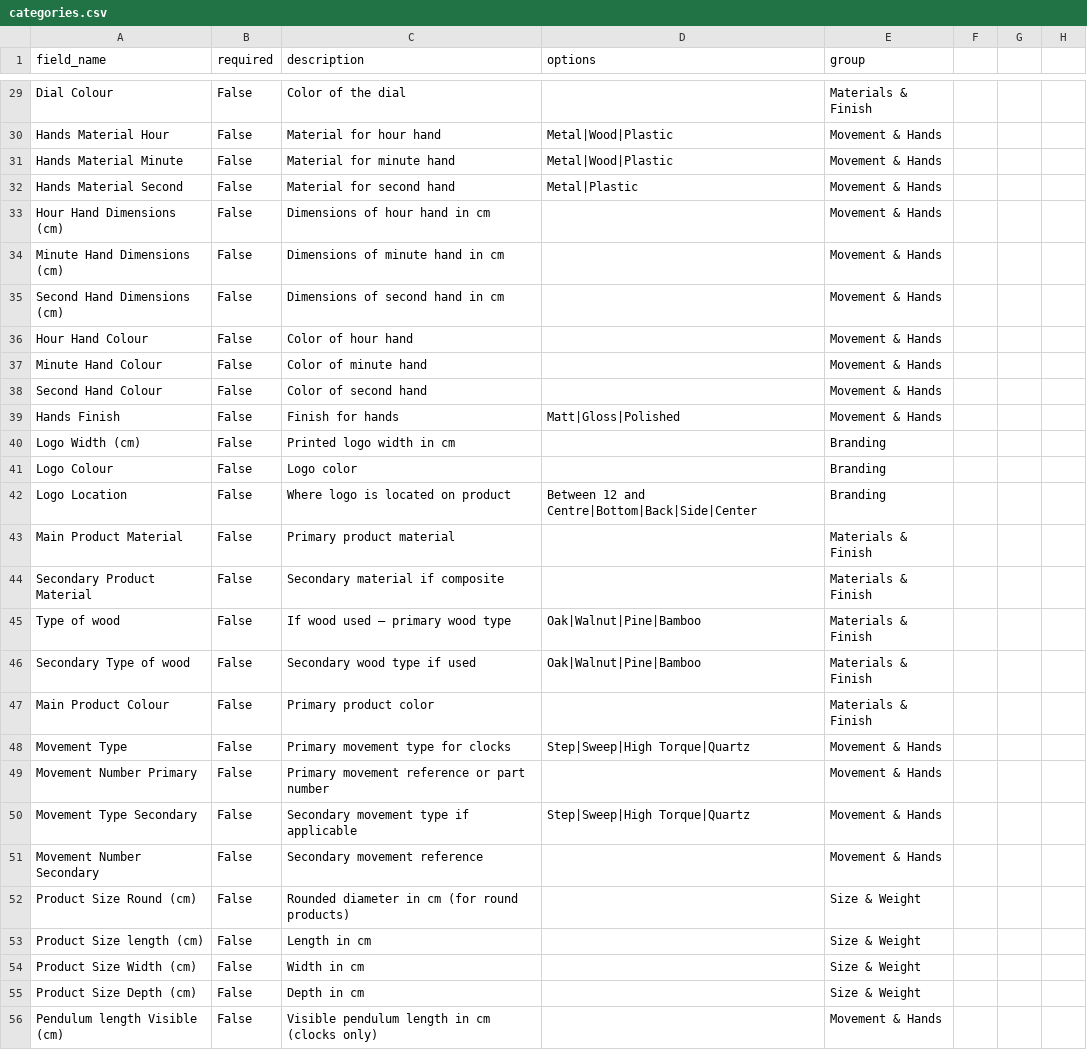
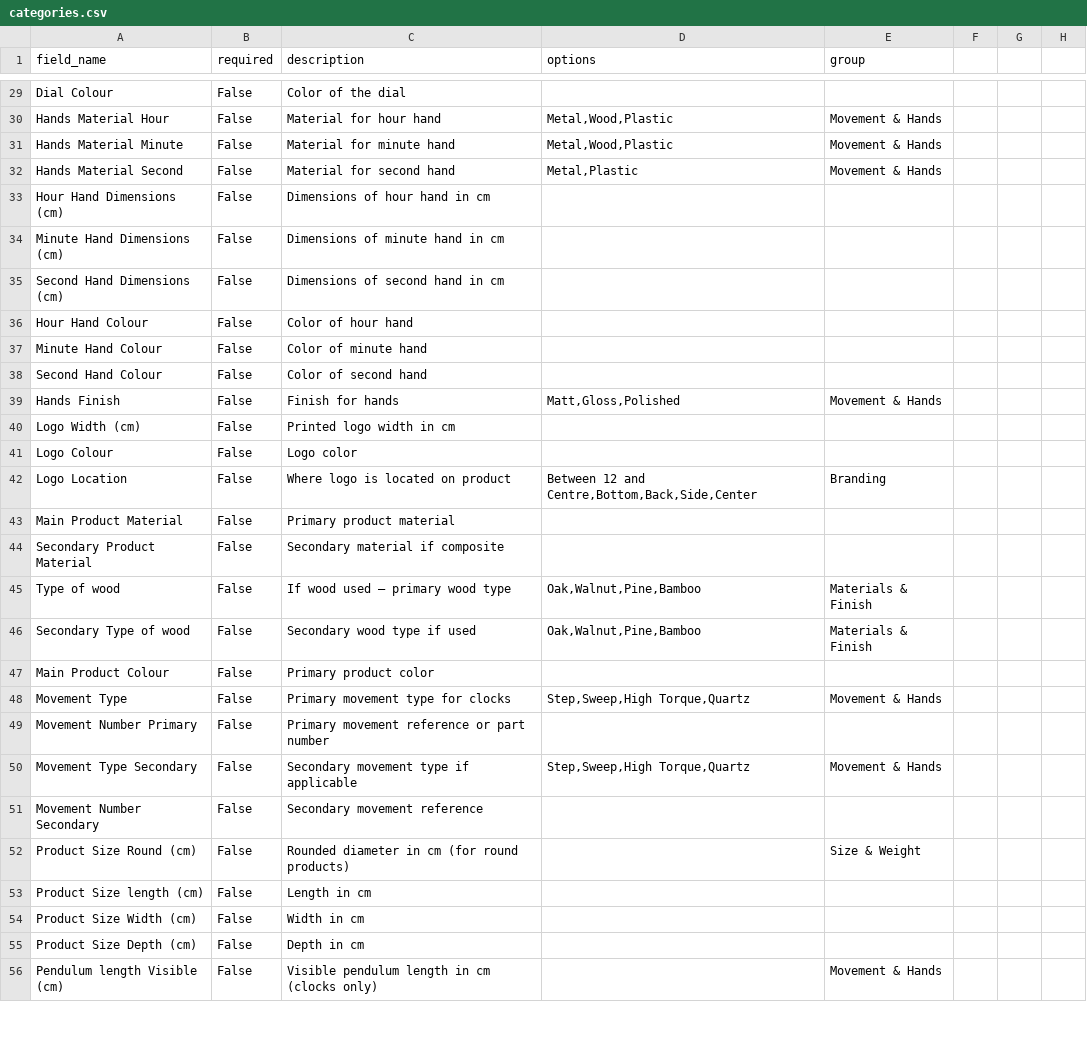
Before and after one commit to ppascall/pim, a CSV file: backend/app/api/v1/categories.csv, drawn as a sheet; only a part is shown, gaps mark what is left out; the diff covers the shown part only; the diff names each change by its address in the sheet, - before the commit and + after, or states it on an @@ line.

```diff
--- a/backend/app/api/v1/categories.csv
+++ b/backend/app/api/v1/categories.csv
-E29 (group): Materials & Finish
+E29 (group): (empty)
-D30:D31 (options): Metal|Wood|Plastic
+D30:D31 (options): Metal,Wood,Plastic
-D32 (options): Metal|Plastic
+D32 (options): Metal,Plastic
-E33:E38 (group): Movement & Hands
+E33:E38 (group): (empty)
-D39 (options): Matt|Gloss|Polished
+D39 (options): Matt,Gloss,Polished
-E40:E41 (group): Branding
+E40:E41 (group): (empty)
-D42 (options): Between 12 and Centre|Bottom|Back|Side|Center
+D42 (options): Between 12 and Centre,Bottom,Back,Side,Center
-E43:E44 (group): Materials & Finish
+E43:E44 (group): (empty)
-D45:D46 (options): Oak|Walnut|Pine|Bamboo
+D45:D46 (options): Oak,Walnut,Pine,Bamboo
-E47 (group): Materials & Finish
+E47 (group): (empty)
-D48 (options): Step|Sweep|High Torque|Quartz
+D48 (options): Step,Sweep,High Torque,Quartz
-E49 (group): Movement & Hands
+E49 (group): (empty)
-D50 (options): Step|Sweep|High Torque|Quartz
+D50 (options): Step,Sweep,High Torque,Quartz
-E51 (group): Movement & Hands
+E51 (group): (empty)
-E53:E55 (group): Size & Weight
+E53:E55 (group): (empty)
```
Also changed, not shown: 40 edited cells elsewhere in this file, 8 other files.
